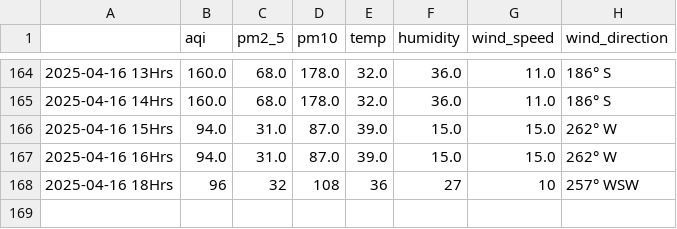
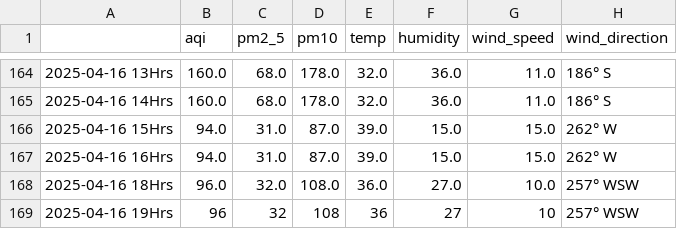
Before and after one commit to Prashant-Sharma-2056/Pollution-Tracker, a CSV file: levels_greater-noida.csv, drawn as a sheet; only a part is shown, gaps mark what is left out.

```diff
--- a/levels_greater-noida.csv
+++ b/levels_greater-noida.csv
@@ -167,2 +167,3 @@
 2025-04-16 16Hrs,94.0,31.0,87.0,39.0,15.0,15.0,262° W
-2025-04-16 18Hrs,96,32,108,36,27,10,257° WSW
+2025-04-16 18Hrs,96.0,32.0,108.0,36.0,27.0,10.0,257° WSW
+2025-04-16 19Hrs,96,32,108,36,27,10,257° WSW
```
Also changed, not shown: levels_ghaziabad.csv, levels_kolkata.csv, 4 other files.
